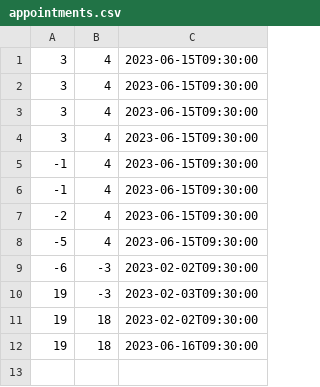
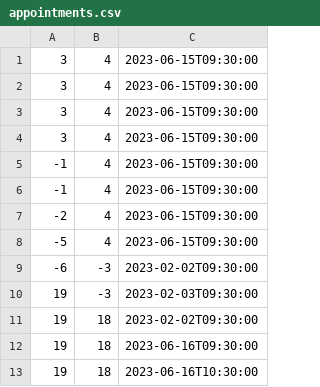
Before and after one commit to umairmayo80/health-care-system-using-spring-boot, a CSV file: appointments.csv, drawn as a sheet.

```diff
--- a/appointments.csv
+++ b/appointments.csv
@@ -12 +12,2 @@
 19,18,2023-06-16T09:30:00
+19,18,2023-06-16T10:30:00
```
Also changed, not shown: 19 other files.
